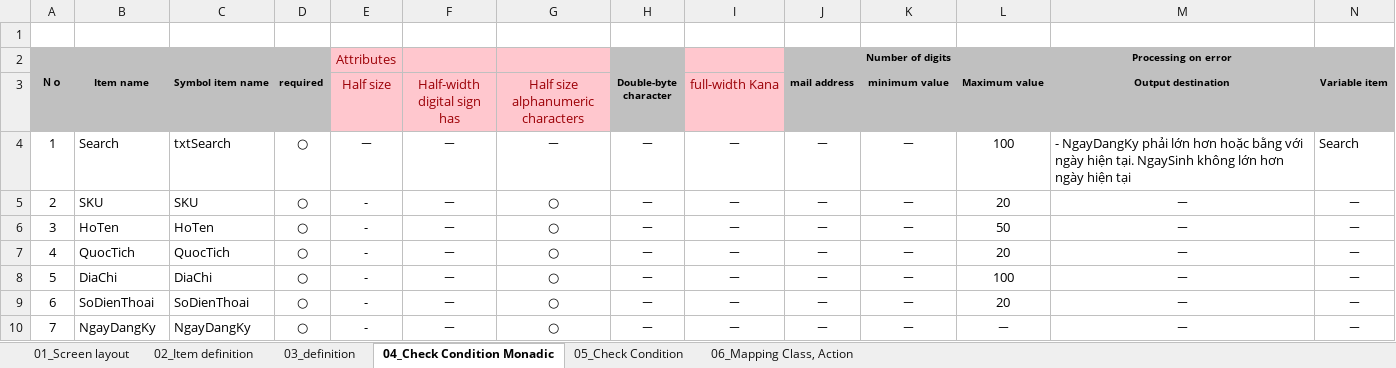
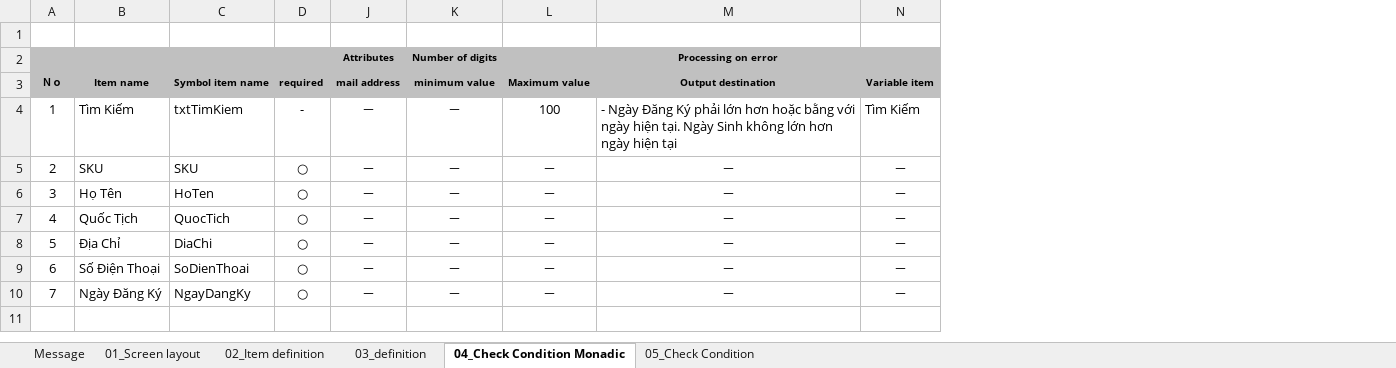
Before and after one commit to 15110079/C-_WF-Intership-, an Excel workbook: design-document/SearchQuick.xlsx, sheet 04_Check Condition Monadic, drawn as a sheet; only a part is shown; values as stored, in another font and other column widths than the file's, no borders; charts and pictures not drawn; the diff names each change by its address in the sheet, - before the commit and + after, or states it on an @@ line.

```diff
--- a/design-document/SearchQuick.xlsx (sheet 04_Check Condition Monadic)
+++ b/design-document/SearchQuick.xlsx (sheet 04_Check Condition Monadic)
-sheet tab: 06_Mapping Class, Action
+sheet tab: Message
@@ column E (Half size) hidden, row 2: Attributes; rows 4-10: － | - | - | - | - | - | - @@
@@ column F (Half-width digital sign has) hidden, rows 4-10: all － @@
@@ column G hidden, rows 3-10: Half size alphanumeric characters | － | ○ | ○ | ○ | ○ | ○ | ○ @@
@@ column H (Double-byte character) hidden, rows 4-10: all － @@
@@ column I (full-width Kana) hidden, rows 4-10: all － @@
-J2 (mail address): (empty)
+J2 (mail address): Attributes
-B4 (Item name): Search
+B4 (Item name): Tìm Kiếm
-C4 (Symbol item name): txtSearch
+C4 (Symbol item name): txtTimKiem
-D4 (required): ○
+D4 (required): -
-M4 (Output destination): - NgayDangKy phải lớn hơn hoặc bằng với ngày hiện tại. NgaySinh không lớn…
+M4 (Output destination): - Ngày Đăng Ký phải lớn hơn hoặc bằng với ngày hiện tại. Ngày Sinh không lớn…
-N4 (Variable item): Search
+N4 (Variable item): Tìm Kiếm
-L5 (Maximum value): 20
+L5 (Maximum value): －
-B6 (Item name): HoTen
+B6 (Item name): Họ Tên
-L6 (Maximum value): 50
+L6 (Maximum value): －
-B7 (Item name): QuocTich
+B7 (Item name): Quốc Tịch
-L7 (Maximum value): 20
+L7 (Maximum value): －
-B8 (Item name): DiaChi
+B8 (Item name): Địa Chỉ
-L8 (Maximum value): 100
+L8 (Maximum value): －
-B9 (Item name): SoDienThoai
+B9 (Item name): Số Điện Thoại
-L9 (Maximum value): 20
+L9 (Maximum value): －
-B10 (Item name): NgayDangKy
+B10 (Item name): Ngày Đăng Ký
```
Also changed, not shown: sheet 03_definition, sheet 02_Item definition, sheet 05_Check Condition, charts or pictures, design-document/ScreenClassManagement.xlsx, design-document/ScreenFee.xlsx, 8 other files.
